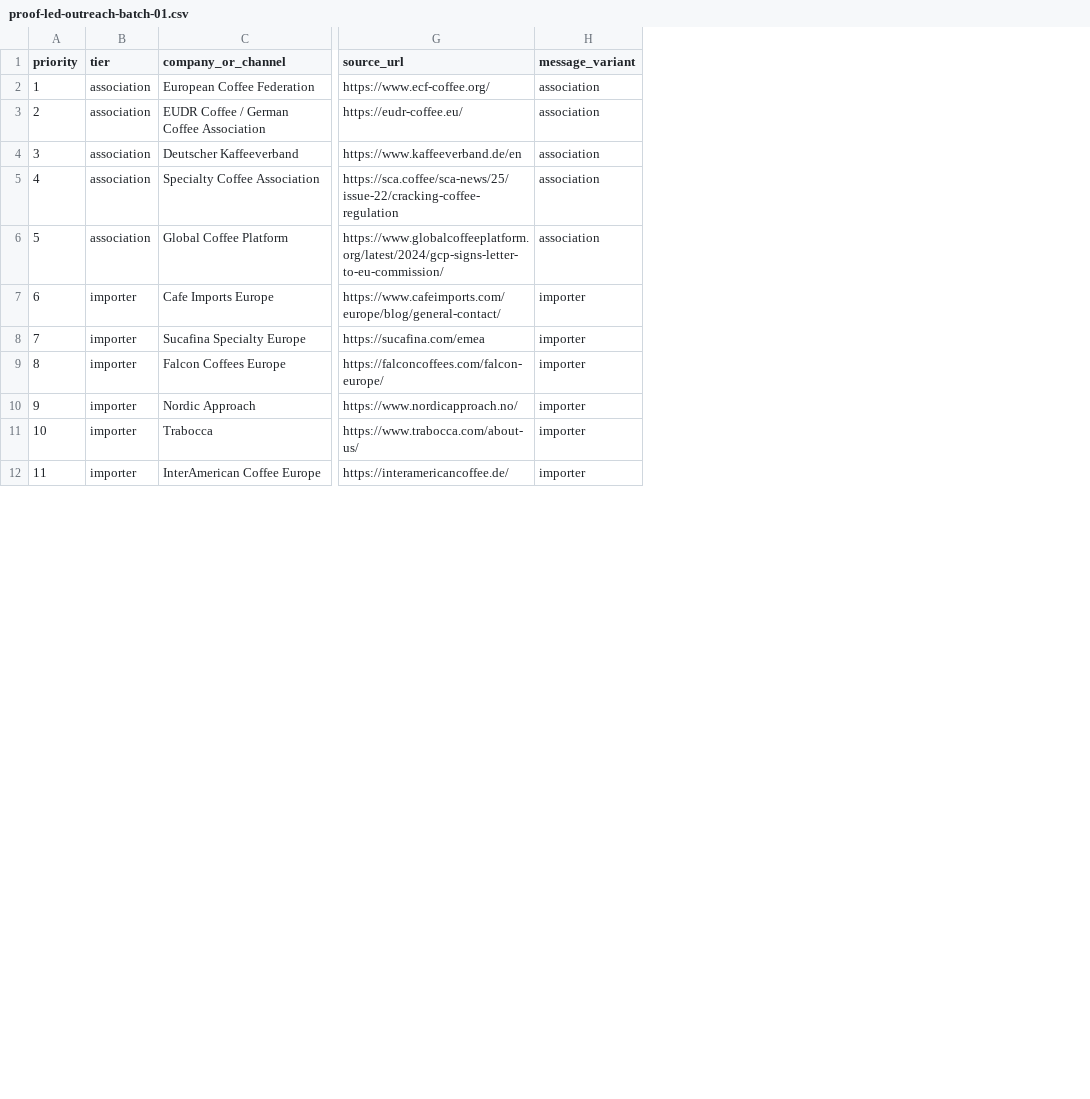
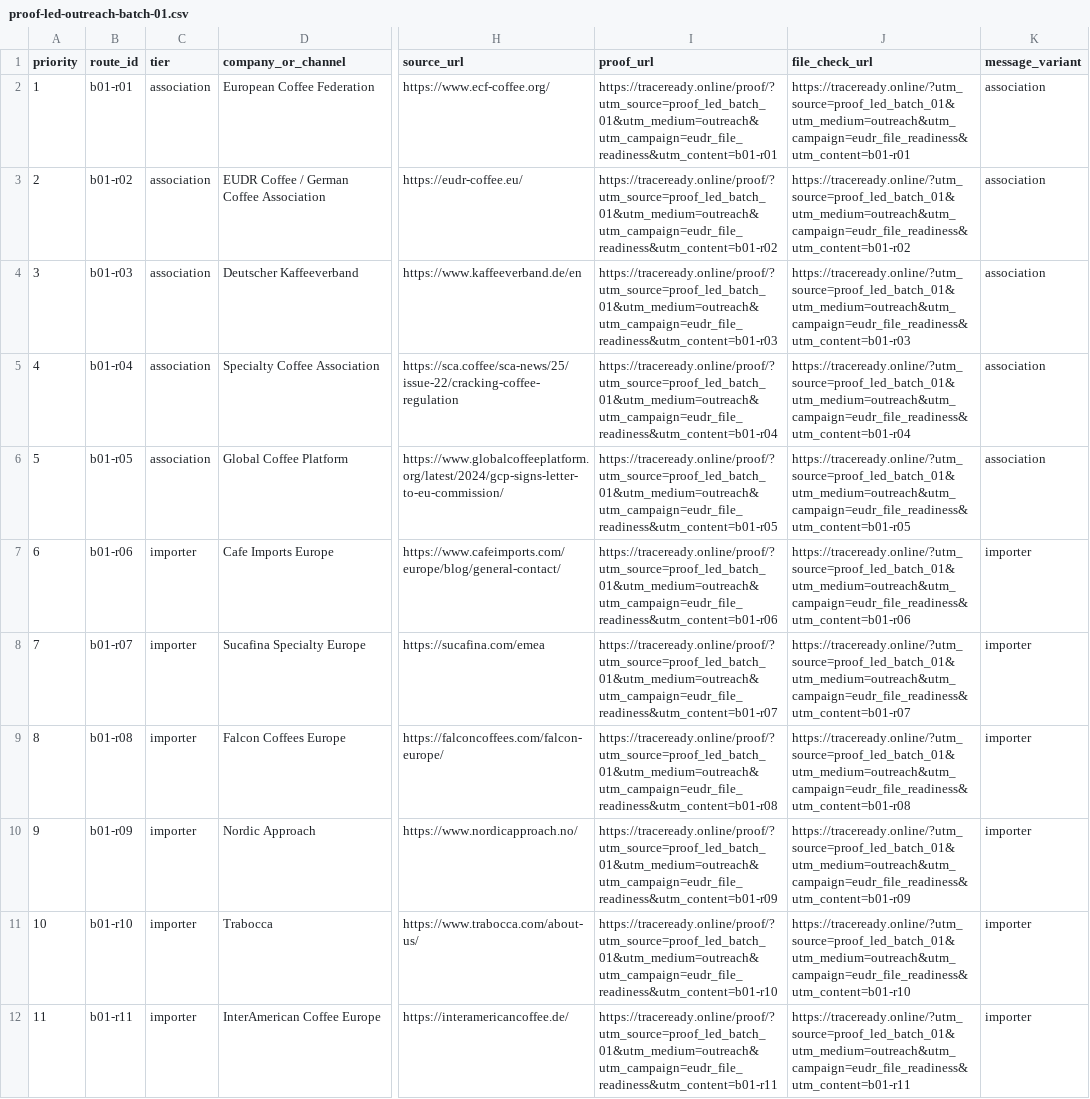
Before and after one commit to imperator-clawdius/traceready, a CSV file: docs/proof-led-outreach-batch-01.csv, drawn as a sheet; only a part is shown, gaps mark what is left out; the diff names each change by its address in the sheet, - before the commit and + after, or states it on an @@ line.

Commit message:
docs: add tracked outreach route ids

```diff
--- a/docs/proof-led-outreach-batch-01.csv
+++ b/docs/proof-led-outreach-batch-01.csv
+column B (route_id), rows 2-12: b01-r01 | b01-r02 | b01-r03 | b01-r04 | b01-r05 | b01-r06 | b01-r07 | b01-r08 | b01-r09 | b01-r10 | b01-r11
+column I (proof_url), rows 2-12: https://traceready.online/proof/?utm_source=proof_led_batch_01&utm_medium=outreach&utm_campaign=eudr_file_readiness&utm_content=b01-r01 | https://traceready.online/proof/?utm_source=proof_led_batch_01&utm_medium=outreach&utm_campaign=eudr_file_readiness&utm_content=b01-r02 | https://traceready.online/proof/?utm_source=proof_led_batch_01&utm_medium=outreach&utm_campaign=eudr_file_readiness&utm_content=b01-r03 | https://traceready.online/proof/?utm_source=proof_led_batch_01&utm_medium=outreach&utm_campaign=eudr_file_readiness&utm_content=b01-r04 | https://traceready.online/proof/?utm_source=proof_led_batch_01&utm_medium=outreach&utm_campaign=eudr_file_readiness&utm_content=b01-r05 | https://traceready.online/proof/?utm_source=proof_led_batch_01&utm_medium=outreach&utm_campaign=eudr_file_readiness&utm_content=b01-r06 | https://traceready.online/proof/?utm_source=proof_led_batch_01&utm_medium=outreach&utm_campaign=eudr_file_readiness&utm_content=b01-r07 | https://traceready.online/proof/?utm_source=proof_led_batch_01&utm_medium=outreach&utm_campaign=eudr_file_readiness&utm_content=b01-r08 | https://traceready.online/proof/?utm_source=proof_led_batch_01&utm_medium=outreach&utm_campaign=eudr_file_readiness&utm_content=b01-r09 | https://traceready.online/proof/?utm_source=proof_led_batch_01&utm_medium=outreach&utm_campaign=eudr_file_readiness&utm_content=b01-r10 | https://traceready.online/proof/?utm_source=proof_led_batch_01&utm_medium=outreach&utm_campaign=eudr_file_readiness&utm_content=b01-r11
+column J (file_check_url), rows 2-12: https://traceready.online/?utm_source=proof_led_batch_01&utm_medium=outreach&utm_campaign=eudr_file_readiness&utm_content=b01-r01 | https://traceready.online/?utm_source=proof_led_batch_01&utm_medium=outreach&utm_campaign=eudr_file_readiness&utm_content=b01-r02 | https://traceready.online/?utm_source=proof_led_batch_01&utm_medium=outreach&utm_campaign=eudr_file_readiness&utm_content=b01-r03 | https://traceready.online/?utm_source=proof_led_batch_01&utm_medium=outreach&utm_campaign=eudr_file_readiness&utm_content=b01-r04 | https://traceready.online/?utm_source=proof_led_batch_01&utm_medium=outreach&utm_campaign=eudr_file_readiness&utm_content=b01-r05 | https://traceready.online/?utm_source=proof_led_batch_01&utm_medium=outreach&utm_campaign=eudr_file_readiness&utm_content=b01-r06 | https://traceready.online/?utm_source=proof_led_batch_01&utm_medium=outreach&utm_campaign=eudr_file_readiness&utm_content=b01-r07 | https://traceready.online/?utm_source=proof_led_batch_01&utm_medium=outreach&utm_campaign=eudr_file_readiness&utm_content=b01-r08 | https://traceready.online/?utm_source=proof_led_batch_01&utm_medium=outreach&utm_campaign=eudr_file_readiness&utm_content=b01-r09 | https://traceready.online/?utm_source=proof_led_batch_01&utm_medium=outreach&utm_campaign=eudr_file_readiness&utm_content=b01-r10 | https://traceready.online/?utm_source=proof_led_batch_01&utm_medium=outreach&utm_campaign=eudr_file_readiness&utm_content=b01-r11
```
Also changed, not shown: docs/proof-led-outreach-results-batch-01.csv, 14 other files.
